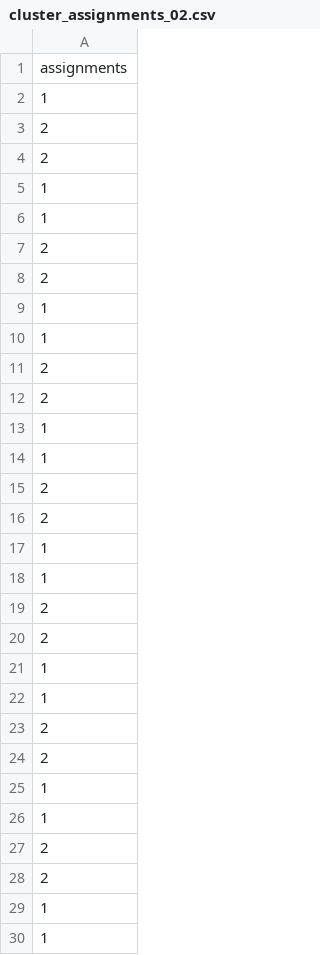
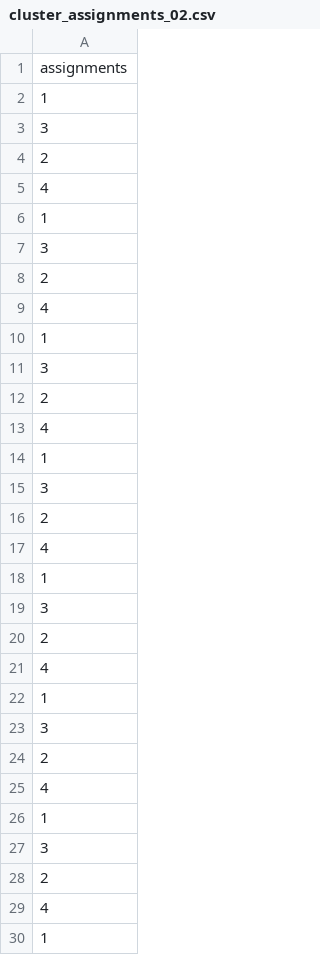
Before and after one commit to JDQuadt/EDES, a CSV file: Figures report/Data/cluster_assignments_02.csv, drawn as a sheet; only a part is shown; the shorter side is filled out with more unchanged rows; the diff covers the shown part only.

```diff
--- a/Figures report/Data/cluster_assignments_02.csv
+++ b/Figures report/Data/cluster_assignments_02.csv
@@ -2,10 +2,29 @@ assignments
 1
+3
 2
+4
+1
+3
 2
+4
 1
+3
+2
+4
 1
+3
 2
+4
+1
+3
 2
+4
 1
+3
+2
+4
 1
+3
 2
+4
+1
```
Also changed, not shown: 35 added rows, 49 removed rows, 11 moved rows and 1 edited cell elsewhere in this file, Figures report/Data/cluster_centers_02.csv, 25 other files.
